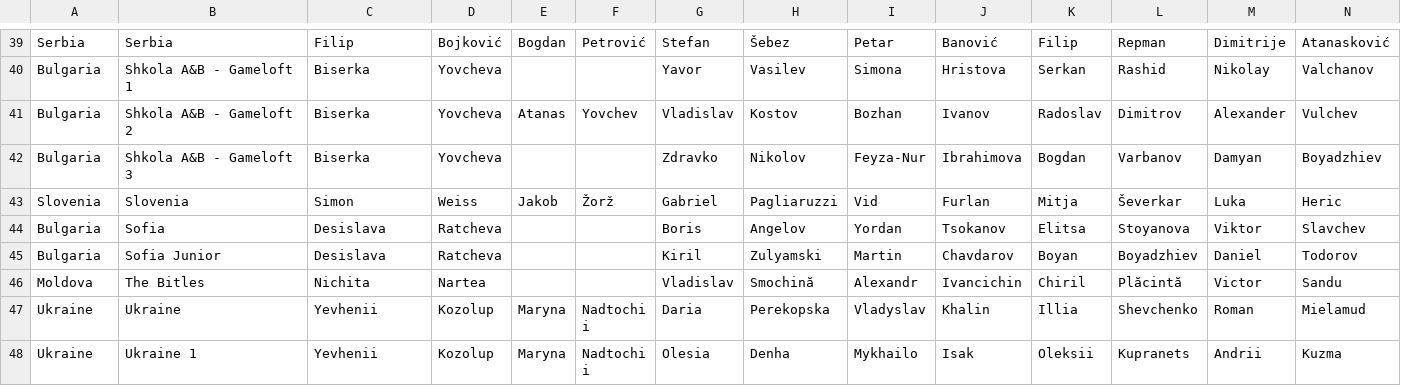
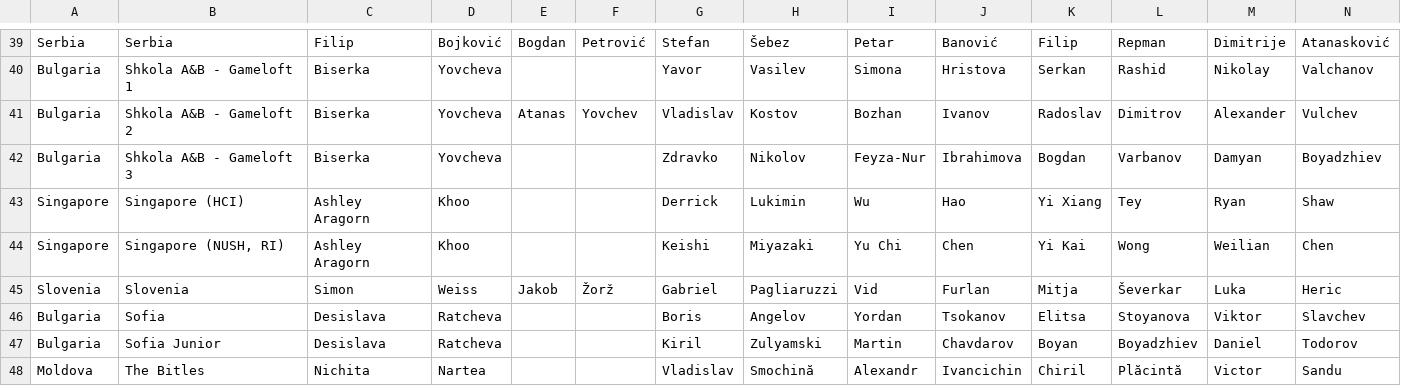
Before and after one commit to RaresAnghel08/rmi-website, a CSV file: rmi_2025/csv/2025_cleaned_registrations.csv, drawn as a sheet; only a part is shown, gaps mark what is left out; the shorter side is filled out with more unchanged rows.

```diff
--- a/rmi_2025/csv/2025_cleaned_registrations.csv
+++ b/rmi_2025/csv/2025_cleaned_registrations.csv
@@ -42,2 +42,4 @@ Bulgaria,Shkola A&B - Gameloft 2,Biserka,Yovcheva,Atanas,Yovchev,Vladislav,Kosto
 Bulgaria,Shkola A&B - Gameloft 3,Biserka,Yovcheva,,,Zdravko,Nikolov,Feyza-Nur,Ibrahimova,Bogdan,Varbanov,Damyan,Boyadzhiev
+Singapore,Singapore (HCI),Ashley Aragorn,Khoo,,,Derrick,Lukimin,Wu,Hao,Yi Xiang,Tey,Ryan,Shaw
+Singapore,"Singapore (NUSH, RI)",Ashley Aragorn,Khoo,,,Keishi,Miyazaki,Yu Chi,Chen,Yi Kai,Wong,Weilian,Chen
 Slovenia,Slovenia,Simon,Weiss,Jakob,Žorž,Gabriel,Pagliaruzzi,Vid,Furlan,Mitja,Ševerkar,Luka,Heric
```
Also changed, not shown: rmi_2025/csv/2025_merged_registrations.csv, rmi_2025/csv/2025_online_5.csv, 2 other files.
